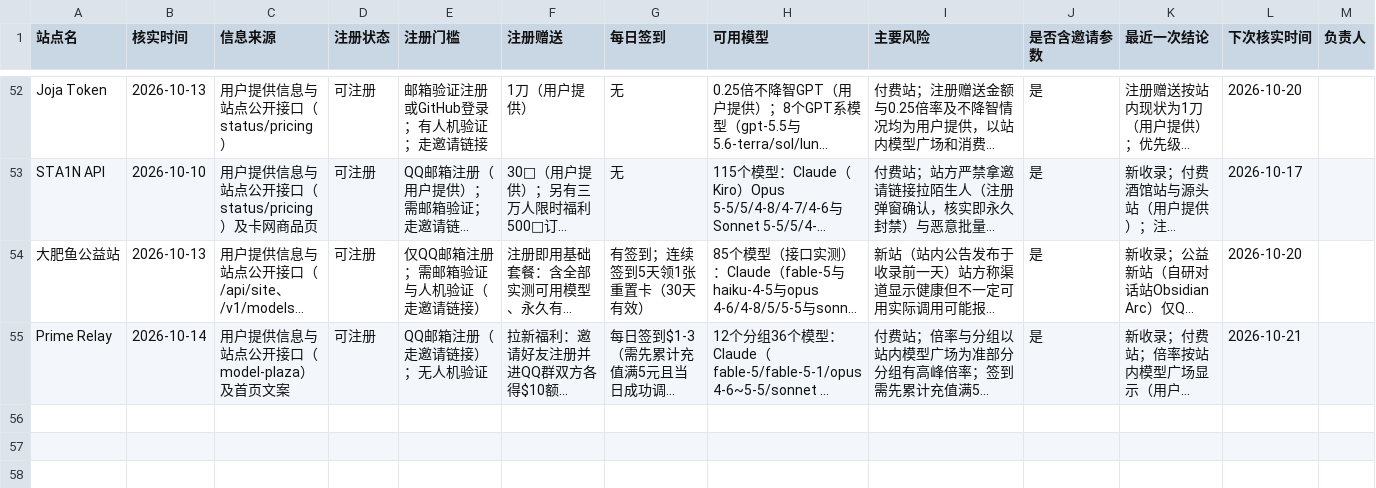
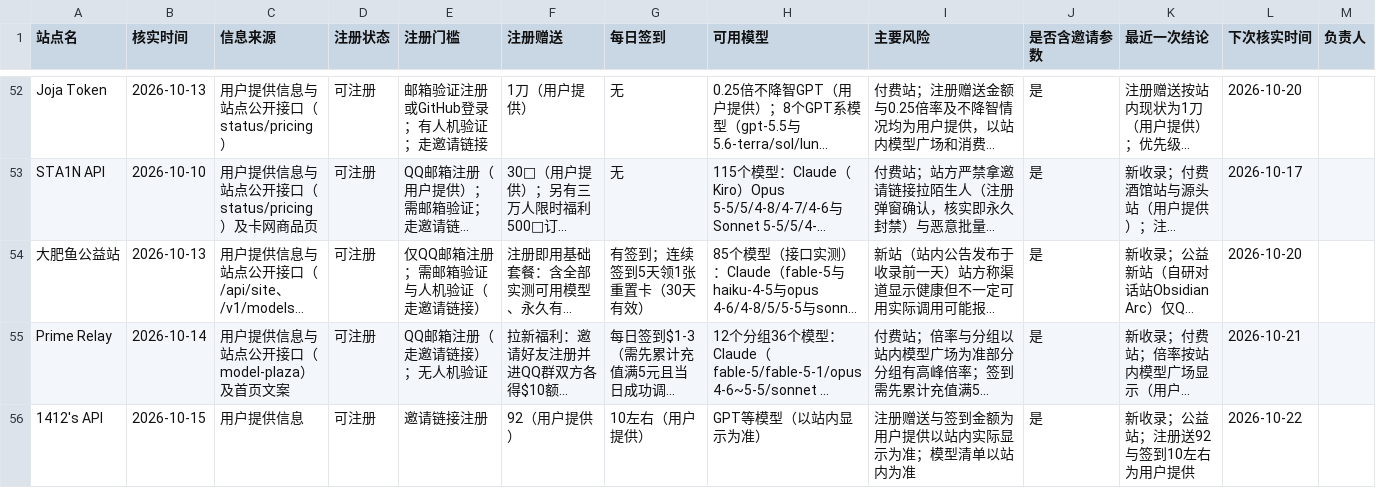
Before and after one commit to ytzzjx/ytzzjx.github.io, a CSV file: 运营推广/站点状态核实台账.csv, drawn as a sheet; only a part is shown, gaps mark what is left out; long unchanged cells end in …; the diff names each change by its address in the sheet, - before the commit and + after, or states it on an @@ line.

Commit message:
feat(directory): 新收录 1412's API 公益站——注册送 92、每日签到 10 左右，排在公益区首位
站内名称 1412's API（napi.kid1412.qzz.io），New API 程序。注册送 92 与每日签到
10 左右均为用户提供；模型有 GPT 等，具体以站内显示为准。条目、英文翻译、两份
README 与台账 CSV 同步；lastUpdated 刷到 2026-10-15。

```diff
--- a/运营推广/站点状态核实台账.csv
+++ b/运营推广/站点状态核实台账.csv
+row 56: 1412's API | 2026-10-15 | 用户提供信息 | 可注册 | 邀请链接注册 | 92（用户提供） | 10左右（用户提供） | GPT等模型（以站内显示为准） | 注册赠送与签到金额为用户提供以站内实际显示为准；模型清单以站内为准 | 是 | 新收录；公益站；注册送92与签到10左右为用户提供 | 2026-10-22
```
Also changed, not shown: 5 other files.
